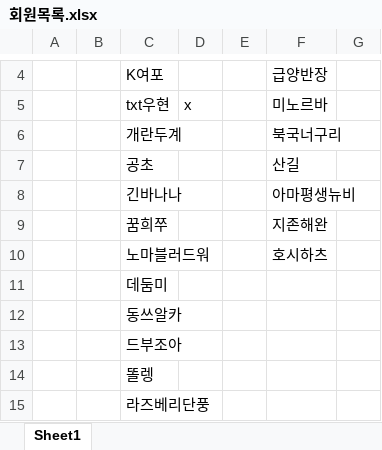
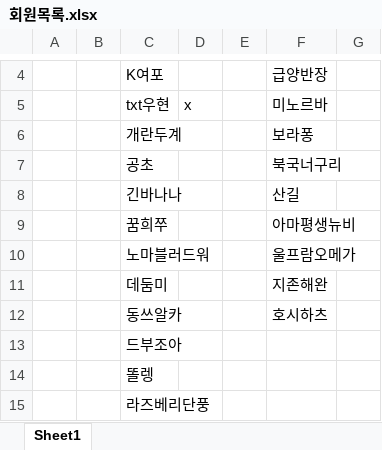
Before and after one commit to hgh0328/Scheduler, an Excel workbook: 회원목록.xlsx, sheet Sheet1, drawn as a sheet; only a part is shown, gaps mark what is left out; values as stored, in another font and other column widths than the file's, no borders; the diff names each change by its address in the sheet, - before the commit and + after, or states it on an @@ line.

```diff
--- a/회원목록.xlsx (sheet Sheet1)
+++ b/회원목록.xlsx (sheet Sheet1)
-F6: 북국너구리
+F6: 보라퐁
-F7: 산길
+F7: 북국너구리
-F8: 아마평생뉴비
+F8: 산길
-F9: 지존해완
+F9: 아마평생뉴비
-F10: 호시하츠
+F10: 울프람오메가
-F11: (empty)
+F11: 지존해완
-F12: (empty)
+F12: 호시하츠
```
Also changed, not shown: 6 other files.
